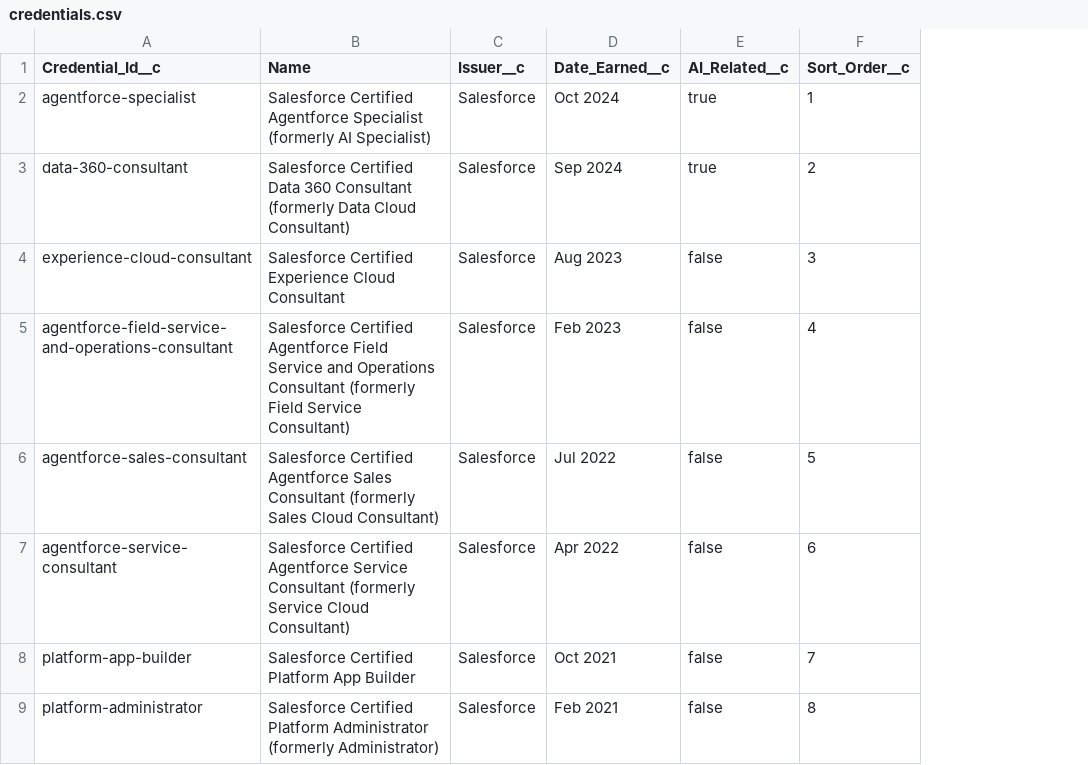
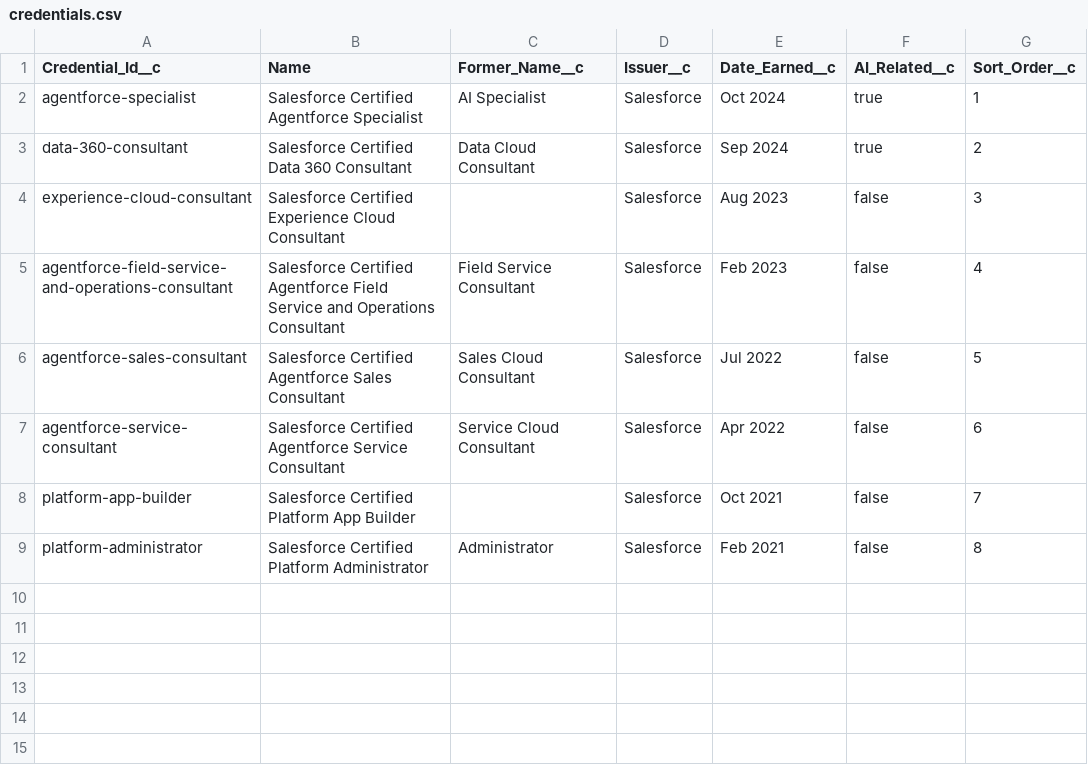
Before and after one commit to DeanFinkelstein/resume, a CSV file: gallery/01-agentforce-resume-agent/data/credentials.csv, drawn as a sheet; the diff names each change by its address in the sheet, - before the commit and + after, or states it on an @@ line.

```diff
--- a/gallery/01-agentforce-resume-agent/data/credentials.csv
+++ b/gallery/01-agentforce-resume-agent/data/credentials.csv
+column C (Former_Name__c), rows 2-9: AI Specialist | Data Cloud Consultant |  | Field Service Consultant | Sales Cloud Consultant | Service Cloud Consultant |  | Administrator
-B2 (Name): …Agentforce Specialist (formerly AI Specialist)
+B2 (Name): …Agentforce Specialist
-B3 (Name): …360 Consultant (formerly Data Cloud Consultant)
+B3 (Name): …360 Consultant
-B5 (Name): …Operations Consultant (formerly Field Service Consultant)
+B5 (Name): …Operations Consultant
-B6 (Name): …Sales Consultant (formerly Sales Cloud Consultant)
+B6 (Name): …Sales Consultant
-B7 (Name): …Service Consultant (formerly Service Cloud Consultant)
+B7 (Name): …Service Consultant
-B9 (Name): …Platform Administrator (formerly Administrator)
+B9 (Name): …Platform Administrator
```
Also changed, not shown: 11 other files.
